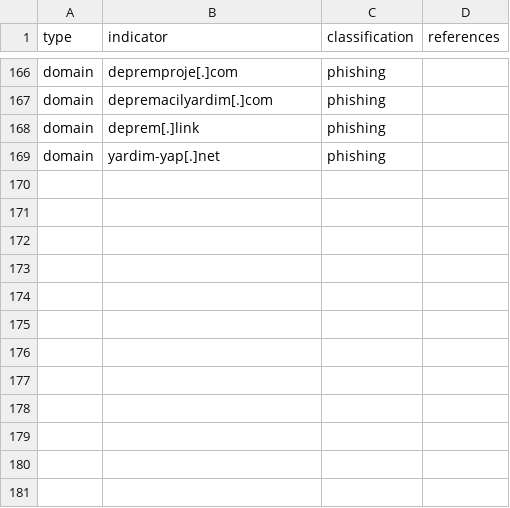
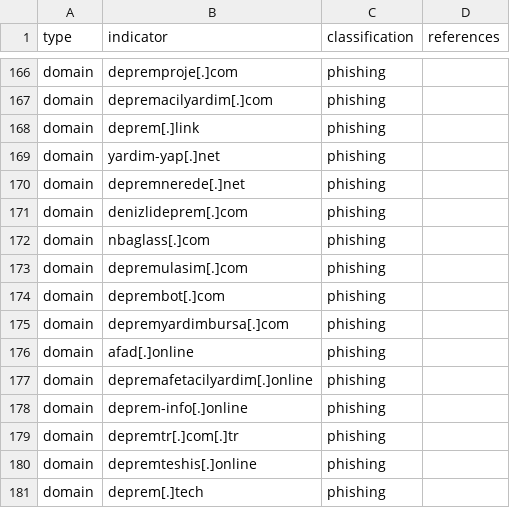
Before and after one commit to infobloxopen/threat-intelligence, a CSV file: turkiye/turkiye_earthquake_malicious_suspicious_iocs.csv, drawn as a sheet; only a part is shown, gaps mark what is left out.

Commit message:
Update turkiye_earthquake_malicious_suspicious_iocs.csv
Updated malicious_suspicious_iocs.csv

```diff
--- a/turkiye/turkiye_earthquake_malicious_suspicious_iocs.csv
+++ b/turkiye/turkiye_earthquake_malicious_suspicious_iocs.csv
@@ -169 +169,13 @@
 "domain","yardim-yap[.]net","phishing",""
+"domain","depremnerede[.]net","phishing",""
+"domain","denizlideprem[.]com","phishing",""
+"domain","nbaglass[.]com","phishing",""
+"domain","depremulasim[.]com","phishing",""
+"domain","deprembot[.]com","phishing",""
+"domain","depremyardimbursa[.]com","phishing",""
+"domain","afad[.]online","phishing",""
+"domain","depremafetacilyardim[.]online","phishing",""
+"domain","deprem-info[.]online","phishing",""
+"domain","depremtr[.]com[.]tr","phishing",""
+"domain","depremteshis[.]online","phishing",""
+"domain","deprem[.]tech","phishing",""
```
